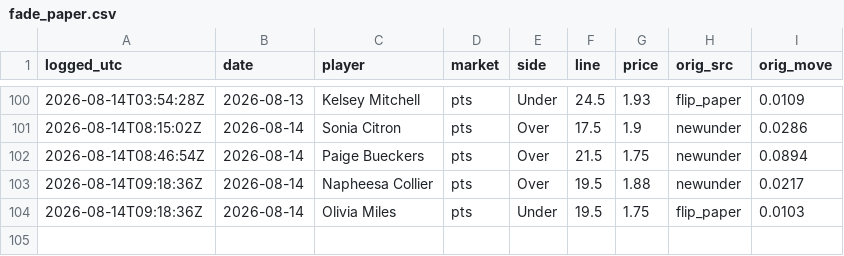
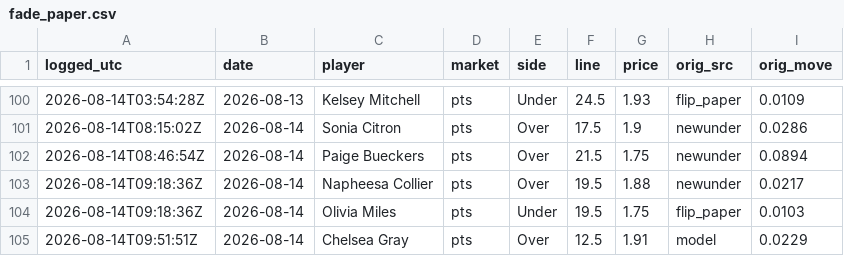
Before and after one commit to JollyChenn/wnba-line-capture, a CSV file: fade_paper.csv, drawn as a sheet; only a part is shown, gaps mark what is left out.

```diff
--- a/fade_paper.csv
+++ b/fade_paper.csv
@@ -104 +104,2 @@ logged_utc,date,player,market,side,line,price,orig_src,orig_move
 2026-08-14T09:18:36Z,2026-08-14,Olivia Miles,pts,Under,19.5,1.75,flip_paper,0.0103
+2026-08-14T09:51:51Z,2026-08-14,Chelsea Gray,pts,Over,12.5,1.91,model,0.0229
```
Also changed, not shown: drift_gate_today.csv, drift_log.csv, 4 other files.
